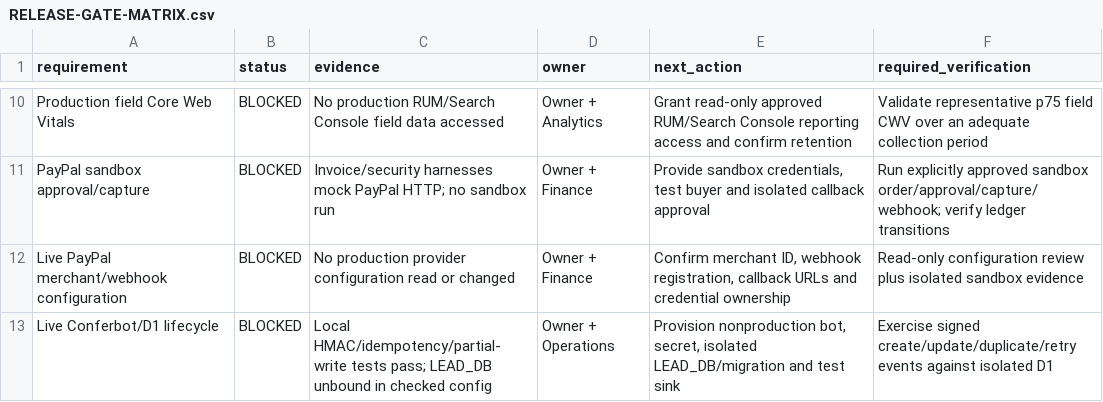
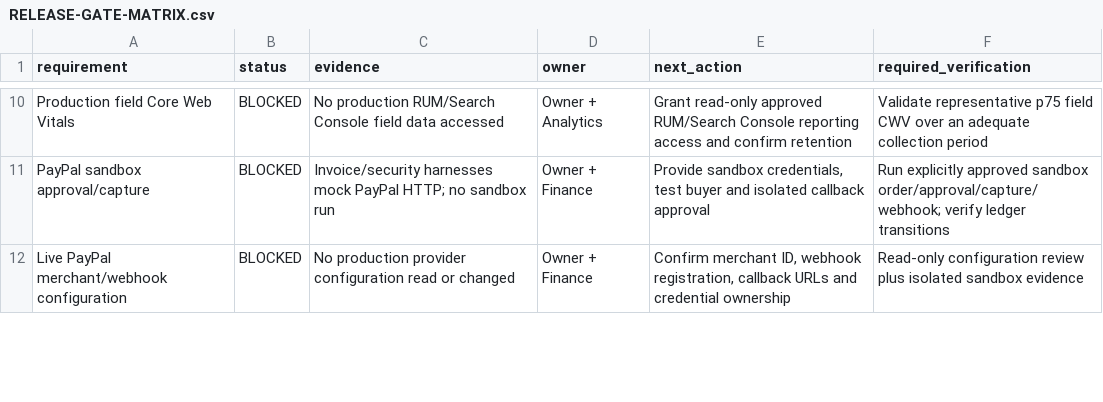
Before and after one commit to WorkTicket/kinexis-digital, a CSV file: docs/quality-100/RELEASE-GATE-MATRIX.csv, drawn as a sheet; only a part is shown, gaps mark what is left out; the diff covers the shown part only.

```diff
--- a/docs/quality-100/RELEASE-GATE-MATRIX.csv
+++ b/docs/quality-100/RELEASE-GATE-MATRIX.csv
@@ -12,2 +12 @@ PayPal sandbox approval/capture,BLOCKED,"Invoice/security harnesses mock PayPal
 Live PayPal merchant/webhook configuration,BLOCKED,"No production provider configuration read or changed","Owner + Finance","Confirm merchant ID, webhook registration, callback URLs and credential ownership","Read-only configuration review plus isolated sandbox evidence"
-Live Conferbot/D1 lifecycle,BLOCKED,"Local HMAC/idempotency/partial-write tests pass; LEAD_DB unbound in checked config","Owner + Operations","Provision nonproduction bot, secret, isolated LEAD_DB/migration and test sink","Exercise signed create/update/duplicate/retry events against isolated D1"
```
Also changed, not shown: 1 added row and 5 edited cells elsewhere in this file, 12 other files.
